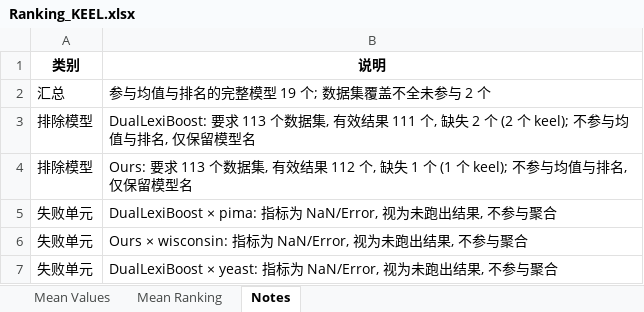
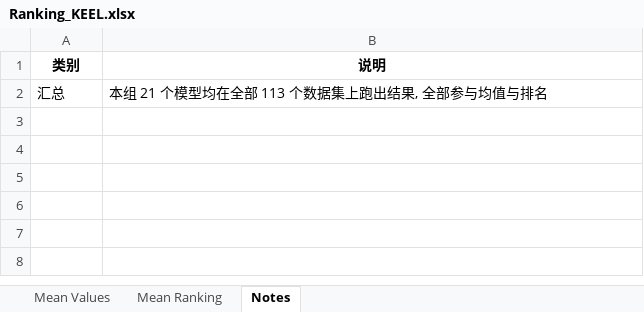
Before and after one commit to ChuantaoLi/imb_project, an Excel workbook: Result/KEEL_Result/Ranking_KEEL.xlsx, sheet Notes, drawn as a sheet; values as stored, in another font and other column widths than the file's, no borders; the diff names each change by its address in the sheet, - before the commit and + after, or states it on an @@ line.

```diff
--- a/Result/KEEL_Result/Ranking_KEEL.xlsx (sheet Notes)
+++ b/Result/KEEL_Result/Ranking_KEEL.xlsx (sheet Notes)
-B2 (说明): 参与均值与排名的完整模型 19 个; 数据集覆盖不全未参与 2 个
+B2 (说明): 本组 21 个模型均在全部 113 个数据集上跑出结果, 全部参与均值与排名
-row 3: 排除模型 | DualLexiBoost: 要求 113 个数据集, 有效结果 111 个, 缺失 2 个 (2 个 keel); 不参与均值与排名, 仅保留模型名
-row 4: 排除模型 | Ours: 要求 113 个数据集, 有效结果 112 个, 缺失 1 个 (1 个 keel); 不参与均值与排名, 仅保留模型名
-row 5: 失败单元 | DualLexiBoost × pima: 指标为 NaN/Error, 视为未跑出结果, 不参与聚合
-row 6: 失败单元 | Ours × wisconsin: 指标为 NaN/Error, 视为未跑出结果, 不参与聚合
-row 7: 失败单元 | DualLexiBoost × yeast: 指标为 NaN/Error, 视为未跑出结果, 不参与聚合
```
Also changed, not shown: sheet Mean Ranking, sheet Mean Values, Result/Bearing_Result_30/Ranking_Bearing_30.xlsx, Result/Bearing_Result_30/Result_Bearing_30.xlsx, 17 other files.
